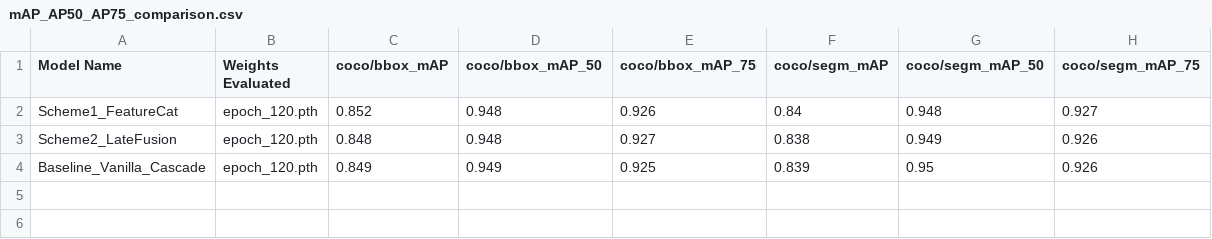
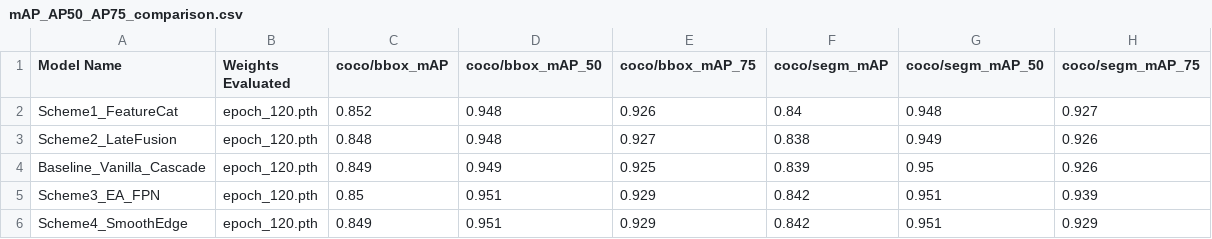
Before and after one commit to zxt0223/V100-MMD, a CSV file: A-Predict/mAP_Comparison_Report/mAP_AP50_AP75_comparison.csv, drawn as a sheet.

Commit message:
feat&update: 修复双流方案Bug，新增 EA-FPN 与 SmoothEdge 预测评估报告及追加对比脚本

```diff
--- a/A-Predict/mAP_Comparison_Report/mAP_AP50_AP75_comparison.csv
+++ b/A-Predict/mAP_Comparison_Report/mAP_AP50_AP75_comparison.csv
@@ -4 +4,3 @@ Scheme2_LateFusion,epoch_120.pth,0.848,0.948,0.927,0.838,0.949,0.926
 Baseline_Vanilla_Cascade,epoch_120.pth,0.849,0.949,0.925,0.839,0.95,0.926
+Scheme3_EA_FPN,epoch_120.pth,0.85,0.951,0.929,0.842,0.951,0.939
+Scheme4_SmoothEdge,epoch_120.pth,0.849,0.951,0.929,0.842,0.951,0.929
```
Also changed, not shown: 6 other files.
